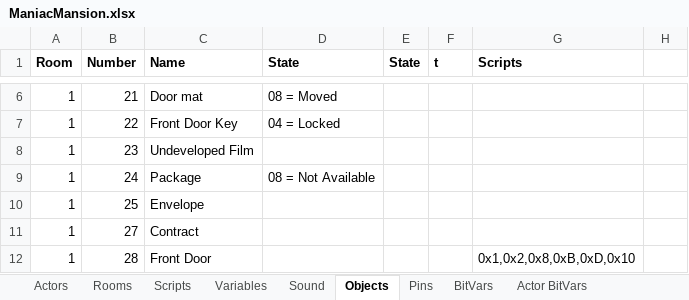
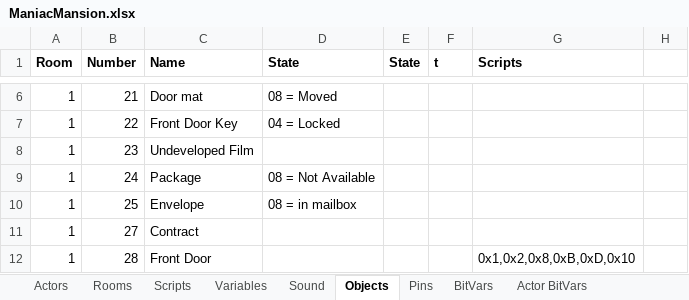
Before and after one commit to segrax/Maniac.Mansion.Disassembly, an Excel workbook: ManiacMansion.xlsx, sheet Objects, drawn as a sheet; only a part is shown, gaps mark what is left out; values as stored, in another font and other column widths than the file's, no borders; the diff names each change by its address in the sheet, - before the commit and + after, or states it on an @@ line.

Commit message:
Room 43 - 52 Objects

```diff
--- a/ManiacMansion.xlsx (sheet Objects)
+++ b/ManiacMansion.xlsx (sheet Objects)
-D10 (State): (empty)
+D10 (State): 08 = in mailbox
```
Also changed, not shown: sheet Variables, sheet Scripts, 2 other files.
